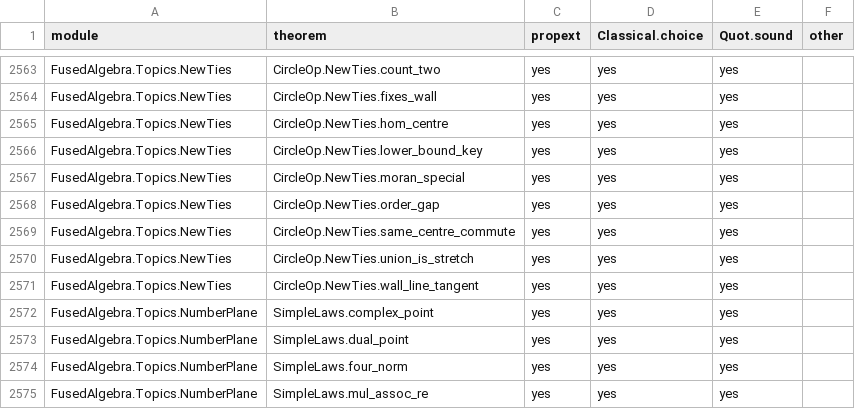
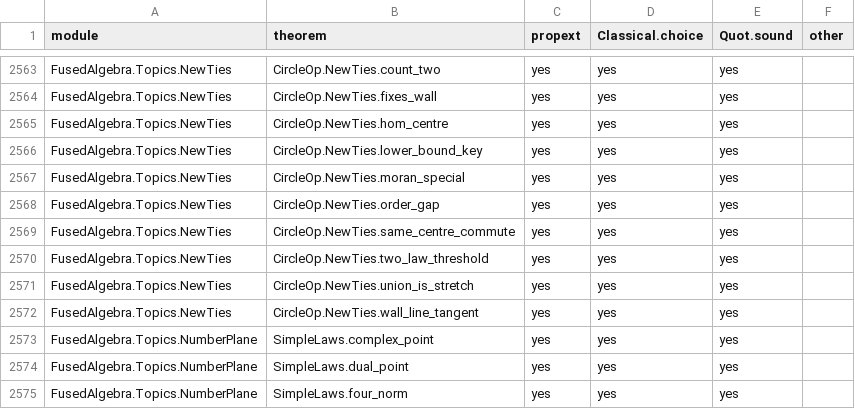
Before and after one commit to BrennanRPope/fused-hyperoperation-algebra, a CSV file: assumptions.csv, drawn as a sheet; only a part is shown, gaps mark what is left out; the shorter side is filled out with more unchanged rows; the diff names each change by its address in the sheet, - before the commit and + after, or states it on an @@ line.

```diff
--- a/assumptions.csv
+++ b/assumptions.csv
+row 2570: FusedAlgebra.Topics.NewTies | CircleOp.NewTies.two_law_threshold | yes | yes | yes
```
Also changed, not shown: lean-library/theorems.tsv, 8 other files.
